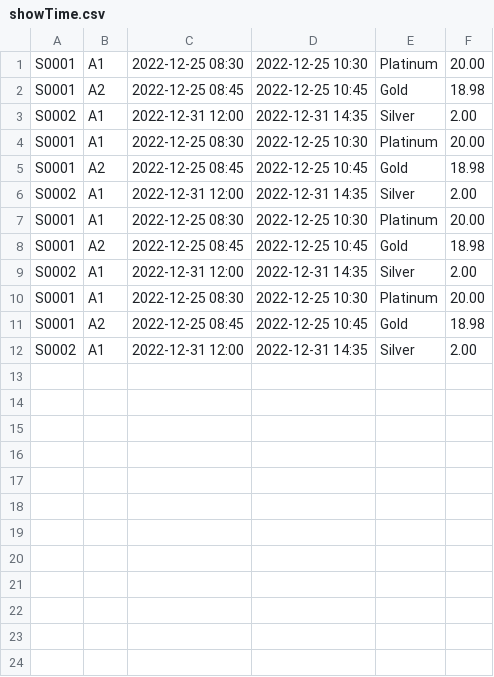
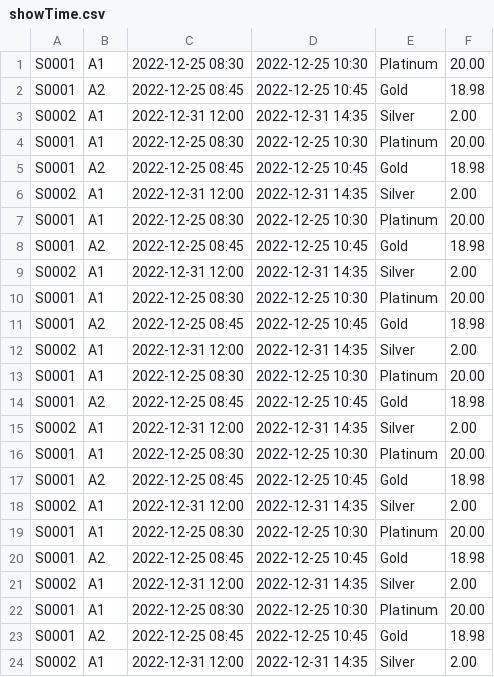
Before and after one commit to lee-yu-xuan/SC2002-Group-Project, a CSV file: CSV/showTime.csv, drawn as a sheet; the diff names each change by its address in the sheet, - before the commit and + after, or states it on an @@ line.

```diff
--- a/CSV/showTime.csv
+++ b/CSV/showTime.csv
+row 13: S0001 | A1 | 2022-12-25 08:30 | 2022-12-25 10:30 | Platinum | 20.00
+row 14: S0001 | A2 | 2022-12-25 08:45 | 2022-12-25 10:45 | Gold | 18.98
+row 15: S0002 | A1 | 2022-12-31 12:00 | 2022-12-31 14:35 | Silver | 2.00
+row 16: S0001 | A1 | 2022-12-25 08:30 | 2022-12-25 10:30 | Platinum | 20.00
+row 17: S0001 | A2 | 2022-12-25 08:45 | 2022-12-25 10:45 | Gold | 18.98
+row 18: S0002 | A1 | 2022-12-31 12:00 | 2022-12-31 14:35 | Silver | 2.00
+row 19: S0001 | A1 | 2022-12-25 08:30 | 2022-12-25 10:30 | Platinum | 20.00
+row 20: S0001 | A2 | 2022-12-25 08:45 | 2022-12-25 10:45 | Gold | 18.98
+row 21: S0002 | A1 | 2022-12-31 12:00 | 2022-12-31 14:35 | Silver | 2.00
+row 22: S0001 | A1 | 2022-12-25 08:30 | 2022-12-25 10:30 | Platinum | 20.00
+row 23: S0001 | A2 | 2022-12-25 08:45 | 2022-12-25 10:45 | Gold | 18.98
+row 24: S0002 | A1 | 2022-12-31 12:00 | 2022-12-31 14:35 | Silver | 2.00
```
Also changed, not shown: 5 other files.
